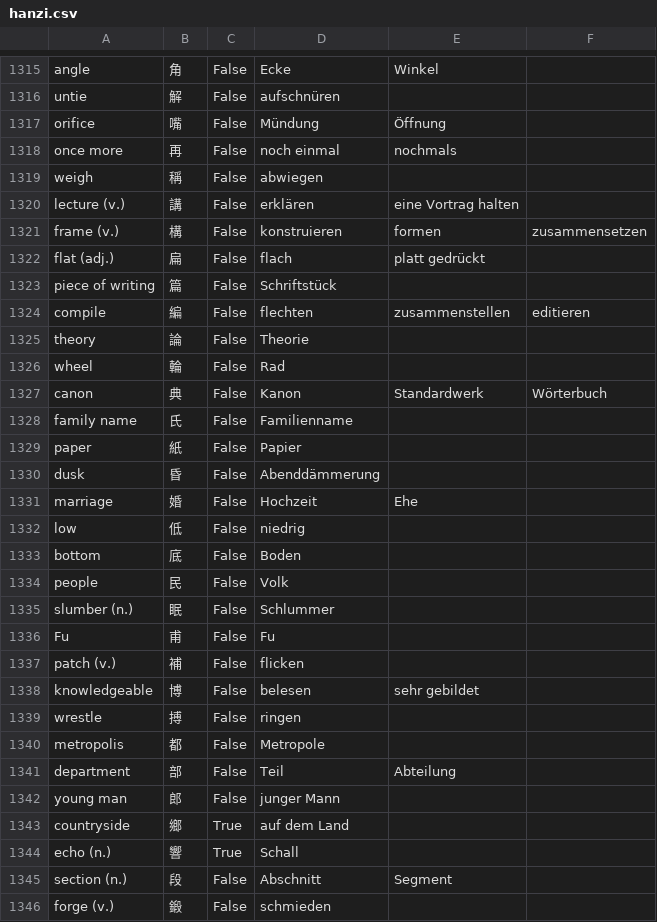
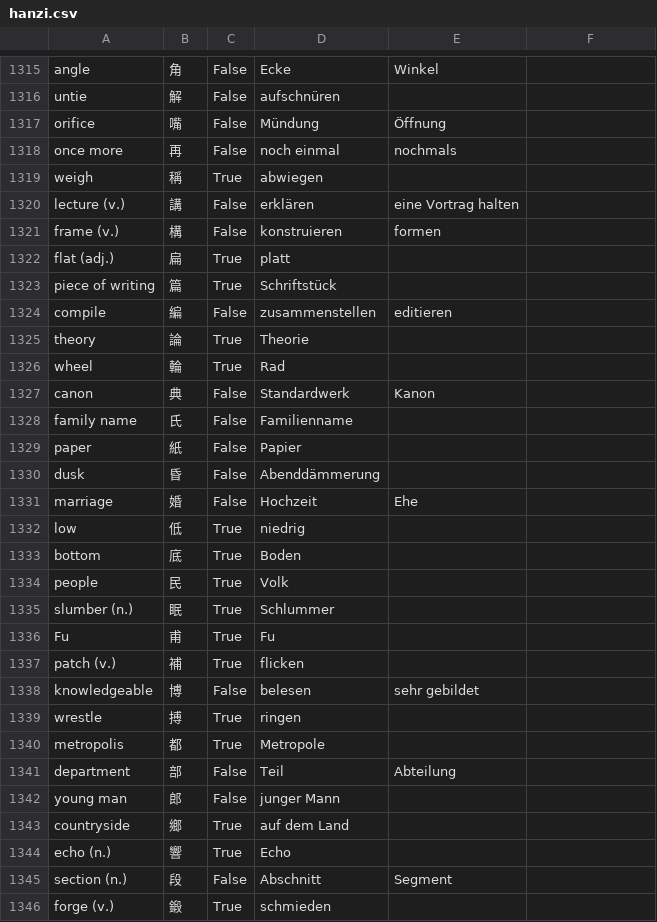
Before and after one commit to marcaltmann/hanzi, a CSV file: hanzi.csv, drawn as a sheet; only a part is shown, gaps mark what is left out; the diff covers the shown part only.

Commit message:
Reduce to 60

```diff
--- a/hanzi.csv
+++ b/hanzi.csv
@@ -1318,11 +1318,11 @@ orifice,嘴,False,Mündung,Öffnung,
 once more,再,False,noch einmal,nochmals,
-weigh,稱,False,abwiegen,,
+weigh,稱,True,abwiegen,,
 lecture (v.),講,False,erklären,eine Vortrag halten,
-frame (v.),構,False,konstruieren,formen,zusammensetzen
-flat (adj.),扁,False,flach,platt gedrückt,
-piece of writing,篇,False,Schriftstück,,
-compile,編,False,flechten,zusammenstellen,editieren
-theory,論,False,Theorie,,
-wheel,輪,False,Rad,,
-canon,典,False,Kanon,Standardwerk,Wörterbuch
+frame (v.),構,False,konstruieren,formen,
+flat (adj.),扁,True,platt,,
+piece of writing,篇,True,Schriftstück,,
+compile,編,False,zusammenstellen,editieren,
+theory,論,True,Theorie,,
+wheel,輪,True,Rad,,
+canon,典,False,Standardwerk,Kanon,
 family name,氏,False,Familienname,,
@@ -1331,11 +1331,11 @@ dusk,昏,False,Abenddämmerung,,
 marriage,婚,False,Hochzeit,Ehe,
-low,低,False,niedrig,,
-bottom,底,False,Boden,,
-people,民,False,Volk,,
-slumber (n.),眠,False,Schlummer,,
-Fu,甫,False,Fu,,
-patch (v.),補,False,flicken,,
+low,低,True,niedrig,,
+bottom,底,True,Boden,,
+people,民,True,Volk,,
+slumber (n.),眠,True,Schlummer,,
+Fu,甫,True,Fu,,
+patch (v.),補,True,flicken,,
 knowledgeable,博,False,belesen,sehr gebildet,
-wrestle,搏,False,ringen,,
-metropolis,都,False,Metropole,,
+wrestle,搏,True,ringen,,
+metropolis,都,True,Metropole,,
 department,部,False,Teil,Abteilung,
@@ -1343,4 +1343,4 @@ young man,郎,False,junger Mann,,
 countryside,鄉,True,auf dem Land,,
-echo (n.),響,True,Schall,,
+echo (n.),響,True,Echo,,
 section (n.),段,False,Abschnitt,Segment,
-forge (v.),鍛,False,schmieden,,
+forge (v.),鍛,True,schmieden,,
```
Also changed, not shown: 35 edited cells elsewhere in this file.
